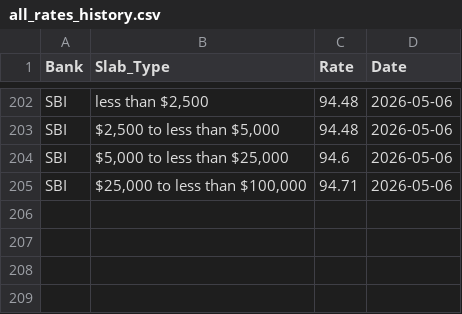
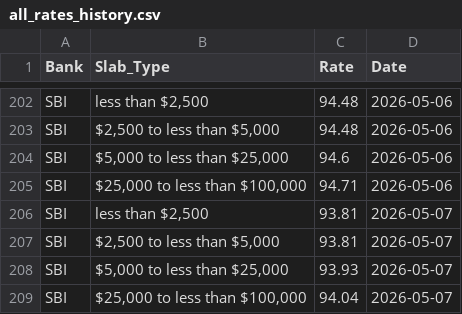
Before and after one commit to Pranjal-agl/SBI_Rate_Archiver, a CSV file: all_rates_history.csv, drawn as a sheet; only a part is shown, gaps mark what is left out; the diff names each change by its address in the sheet, - before the commit and + after, or states it on an @@ line.

```diff
--- a/all_rates_history.csv
+++ b/all_rates_history.csv
+row 206: SBI | less than $2,500 | 93.81 | 2026-05-07
+row 207: SBI | $2,500 to less than $5,000 | 93.81 | 2026-05-07
+row 208: SBI | $5,000 to less than $25,000 | 93.93 | 2026-05-07
+row 209: SBI | $25,000 to less than $100,000 | 94.04 | 2026-05-07
```
Also changed, not shown: 3 other files.
